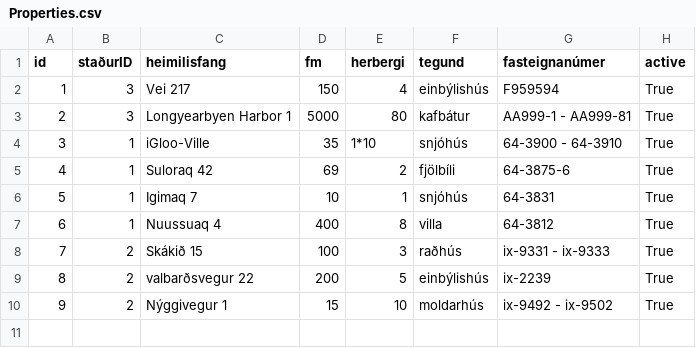
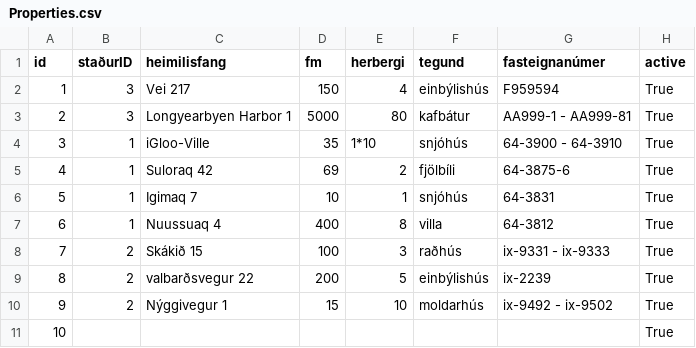
Before and after one commit to OliverMani/HR-verklegt1, a CSV file: csv_files/Properties.csv, drawn as a sheet; the diff names each change by its address in the sheet, - before the commit and + after, or states it on an @@ line.

```diff
--- a/csv_files/Properties.csv
+++ b/csv_files/Properties.csv
+row 11: 10 |  |  |  |  |  |  | True
```
Also changed, not shown: csv_files/Employees.csv, csv_files/WorkReports.csv, 7 other files.
